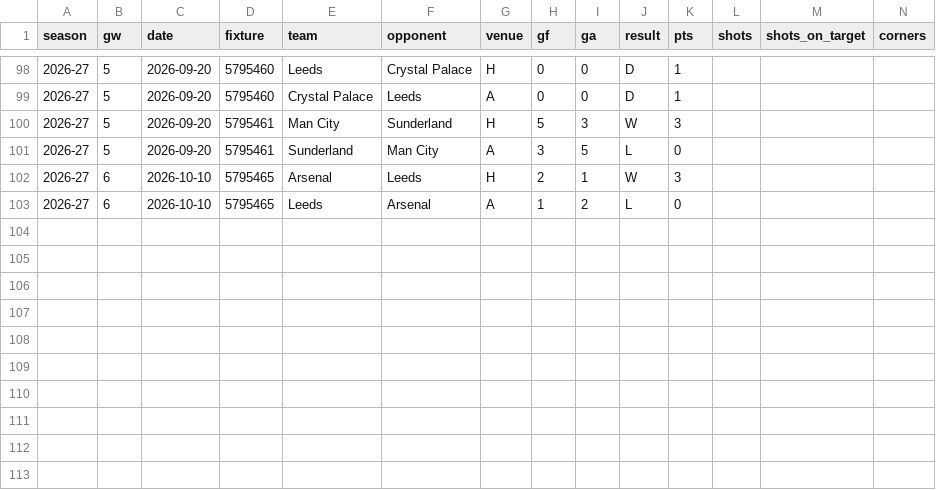
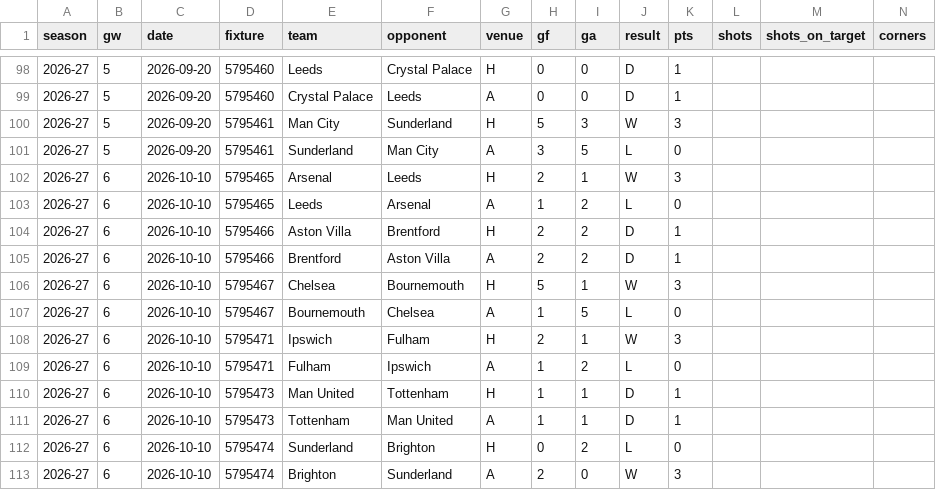
Before and after one commit to iceyfuture/prem_predictor_updated, a CSV file: outputs/team_match_2026_27.csv, drawn as a sheet; only a part is shown, gaps mark what is left out; rows hold the shown columns only; the diff names each change by its address in the sheet, - before the commit and + after, or states it on an @@ line.

```diff
--- a/outputs/team_match_2026_27.csv
+++ b/outputs/team_match_2026_27.csv
+row 104: 2026-27 | 6 | 2026-10-10 | 5795466 | Aston Villa | Brentford | H | 2 | 2 | D | 1
+row 105: 2026-27 | 6 | 2026-10-10 | 5795466 | Brentford | Aston Villa | A | 2 | 2 | D | 1
+row 106: 2026-27 | 6 | 2026-10-10 | 5795467 | Chelsea | Bournemouth | H | 5 | 1 | W | 3
+row 107: 2026-27 | 6 | 2026-10-10 | 5795467 | Bournemouth | Chelsea | A | 1 | 5 | L | 0
+row 108: 2026-27 | 6 | 2026-10-10 | 5795471 | Ipswich | Fulham | H | 2 | 1 | W | 3
+row 109: 2026-27 | 6 | 2026-10-10 | 5795471 | Fulham | Ipswich | A | 1 | 2 | L | 0
+row 110: 2026-27 | 6 | 2026-10-10 | 5795473 | Man United | Tottenham | H | 1 | 1 | D | 1
+row 111: 2026-27 | 6 | 2026-10-10 | 5795473 | Tottenham | Man United | A | 1 | 1 | D | 1
+row 112: 2026-27 | 6 | 2026-10-10 | 5795474 | Sunderland | Brighton | H | 0 | 2 | L | 0
+row 113: 2026-27 | 6 | 2026-10-10 | 5795474 | Brighton | Sunderland | A | 2 | 0 | W | 3
```
Also changed, not shown: dashboard/player_ledger.csv, dashboard/props_ledger.csv, 14 other files.
